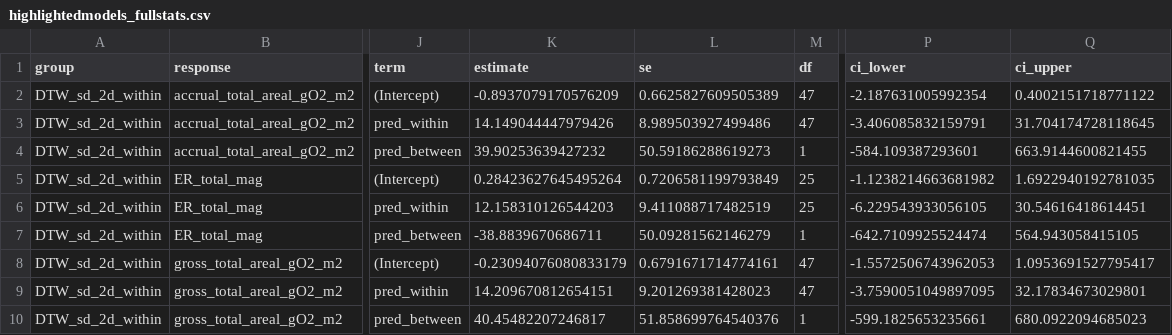
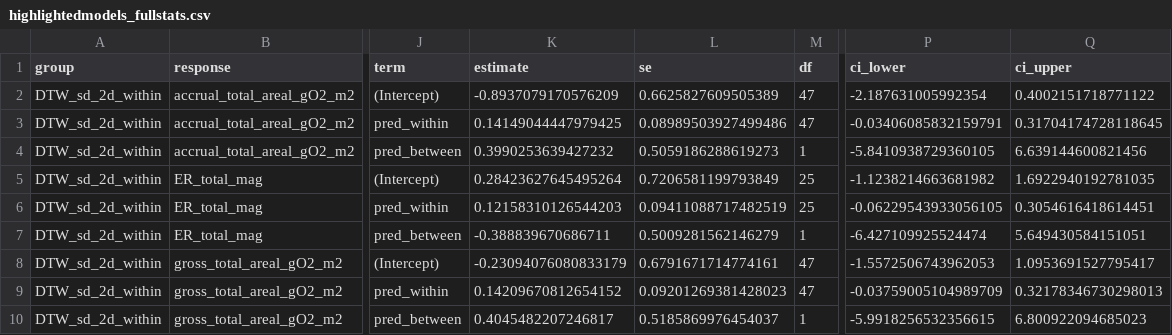
Before and after one commit to Webster-Lab/BEGI_clean, a CSV file: results/highlightedmodels_fullstats.csv, drawn as a sheet; only a part is shown, gaps mark what is left out; the diff names each change by its address in the sheet, - before the commit and + after, or states it on an @@ line.

Commit message:
rescaled model coefs and CIs to reflect slope changes in cm instead of m (which resulted in silly big numbers). note that these are not back-transformed. to back-transform, exp() each value

```diff
--- a/results/highlightedmodels_fullstats.csv
+++ b/results/highlightedmodels_fullstats.csv
-K3 (estimate): 14.149044447979426
+K3 (estimate): 0.14149044447979425
-L3 (se): 8.989503927499486
+L3 (se): 0.08989503927499486
-P3 (ci_lower): -3.406085832159791
+P3 (ci_lower): -0.03406085832159791
-Q3 (ci_upper): 31.704174728118645
+Q3 (ci_upper): 0.31704174728118645
-K4 (estimate): 39.90253639427232
+K4 (estimate): 0.3990253639427232
-L4 (se): 50.59186288619273
+L4 (se): 0.5059186288619273
-P4 (ci_lower): -584.109387293601
+P4 (ci_lower): -5.8410938729360105
-Q4 (ci_upper): 663.9144600821455
+Q4 (ci_upper): 6.639144600821456
-K6 (estimate): 12.158310126544203
+K6 (estimate): 0.12158310126544203
-L6 (se): 9.411088717482519
+L6 (se): 0.09411088717482519
-P6 (ci_lower): -6.229543933056105
+P6 (ci_lower): -0.06229543933056105
-Q6 (ci_upper): 30.54616418614451
+Q6 (ci_upper): 0.3054616418614451
-K7 (estimate): -38.8839670686711
+K7 (estimate): -0.388839670686711
-L7 (se): 50.09281562146279
+L7 (se): 0.5009281562146279
-P7 (ci_lower): -642.7109925524474
+P7 (ci_lower): -6.427109925524474
-Q7 (ci_upper): 564.943058415105
+Q7 (ci_upper): 5.649430584151051
-K9 (estimate): 14.209670812654151
+K9 (estimate): 0.14209670812654152
-L9 (se): 9.201269381428023
+L9 (se): 0.09201269381428023
-P9 (ci_lower): -3.7590051049897095
+P9 (ci_lower): -0.03759005104989709
-Q9 (ci_upper): 32.17834673029801
+Q9 (ci_upper): 0.32178346730298013
-K10 (estimate): 40.45482207246817
+K10 (estimate): 0.4045482207246817
-L10 (se): 51.858699764540376
+L10 (se): 0.5185869976454037
-P10 (ci_lower): -599.1825653235661
+P10 (ci_lower): -5.9918256532356615
-Q10 (ci_upper): 680.0922094685023
+Q10 (ci_upper): 6.800922094685023
```
Also changed, not shown: 5 other files.
